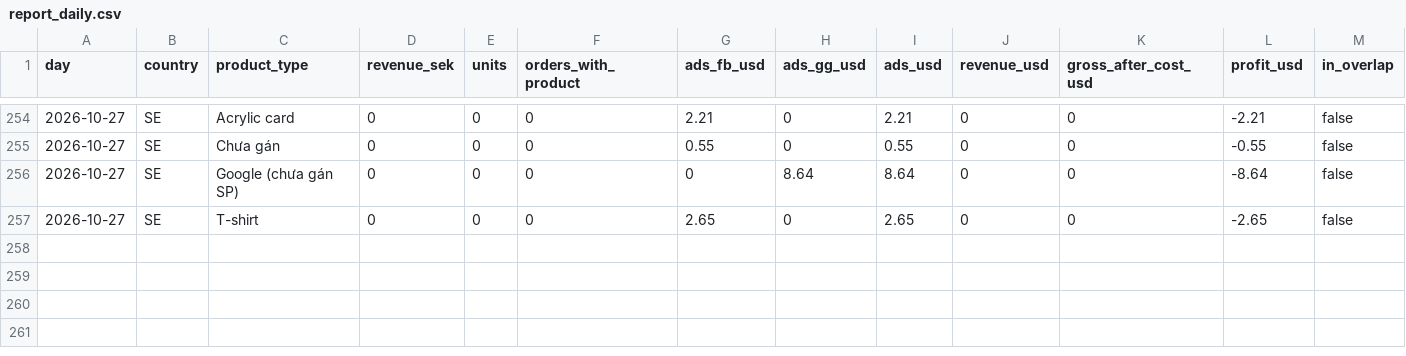
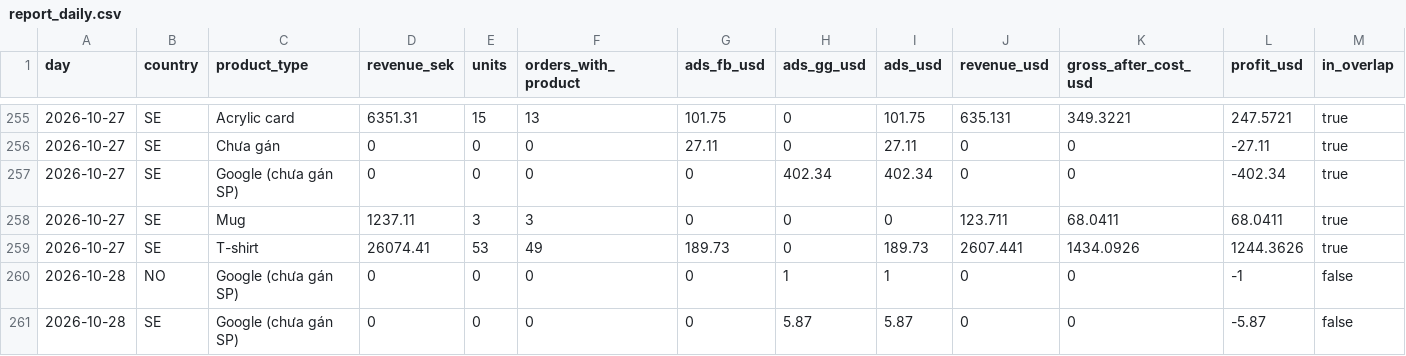
Before and after one commit to tiendatpham2407-bot/dashboard, a CSV file: report_daily.csv, drawn as a sheet; only a part is shown, gaps mark what is left out; the diff covers the shown part only.

```diff
--- a/report_daily.csv
+++ b/report_daily.csv
@@ -254,4 +255,7 @@ day,country,product_type,revenue_sek,units,orders_with_product,ads_fb_usd,ads_gg
-2026-10-27,SE,Acrylic card,0,0,0,2.21,0,2.21,0,0,-2.21,false
-2026-10-27,SE,Chưa gán,0,0,0,0.55,0,0.55,0,0,-0.55,false
-2026-10-27,SE,Google (chưa gán SP),0,0,0,0,8.64,8.64,0,0,-8.64,false
-2026-10-27,SE,T-shirt,0,0,0,2.65,0,2.65,0,0,-2.65,false
+2026-10-27,SE,Acrylic card,6351.31,15,13,101.75,0,101.75,635.131,349.3221,247.5721,true
+2026-10-27,SE,Chưa gán,0,0,0,27.11,0,27.11,0,0,-27.11,true
+2026-10-27,SE,Google (chưa gán SP),0,0,0,0,402.34,402.34,0,0,-402.34,true
+2026-10-27,SE,Mug,1237.11,3,3,0,0,0,123.711,68.0411,68.0411,true
+2026-10-27,SE,T-shirt,26074.41,53,49,189.73,0,189.73,2607.441,1434.0926,1244.3626,true
+2026-10-28,NO,Google (chưa gán SP),0,0,0,0,1,1,0,0,-1,false
+2026-10-28,SE,Google (chưa gán SP),0,0,0,0,5.87,5.87,0,0,-5.87,false
```
Also changed, not shown: 1 added row and 28 edited cells elsewhere in this file.
